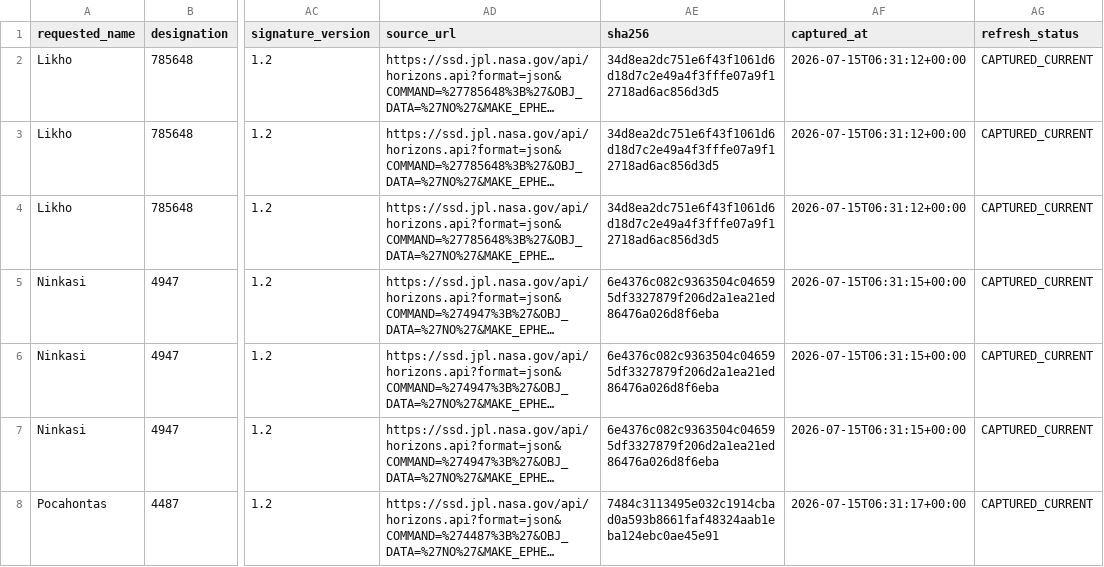
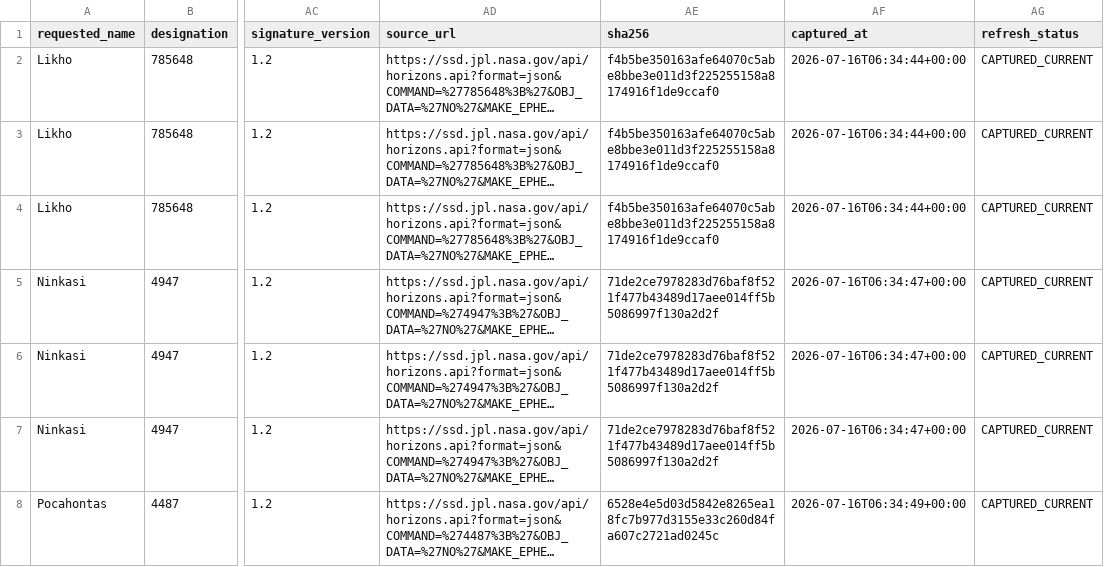
Before and after one commit to achillesromer-coder/Data, a CSV file: data/jpl/neighbours/horizons/latest/summary.csv, drawn as a sheet; only a part is shown, gaps mark what is left out; long unchanged cells end in …; the diff covers the shown part only; the diff names each change by its address in the sheet, - before the commit and + after, or states it on an @@ line.

```diff
--- a/data/jpl/neighbours/horizons/latest/summary.csv
+++ b/data/jpl/neighbours/horizons/latest/summary.csv
-AE2:AE4 (sha256): 34d8ea2dc751e6f43f1061d6d18d7c2e49a4f3fffe07a9f12718ad6ac856d3d5
+AE2:AE4 (sha256): f4b5be350163afe64070c5abe8bbe3e011d3f225255158a8174916f1de9ccaf0
-AF2:AF4 (captured_at): 2026-07-15T06:31:12+00:00
+AF2:AF4 (captured_at): 2026-07-16T06:34:44+00:00
-AE5:AE7 (sha256): 6e4376c082c9363504c046595df3327879f206d2a1ea21ed86476a026d8f6eba
+AE5:AE7 (sha256): 71de2ce7978283d76baf8f521f477b43489d17aee014ff5b5086997f130a2d2f
-AF5:AF7 (captured_at): 2026-07-15T06:31:15+00:00
+AF5:AF7 (captured_at): 2026-07-16T06:34:47+00:00
-AE8 (sha256): 7484c3113495e032c1914cbad0a593b8661faf48324aab1eba124ebc0ae45e91
+AE8 (sha256): 6528e4e5d03d5842e8265ea18fc7b977d3155e33c260d84fa607c2721ad0245c
-AF8 (captured_at): 2026-07-15T06:31:17+00:00
+AF8 (captured_at): 2026-07-16T06:34:49+00:00
```
Also changed, not shown: 142 edited cells elsewhere in this file, data/jpl/horizons/latest/summary.csv, data/jpl/neighbours/sbdb/latest/summary.csv, 35 other files.
